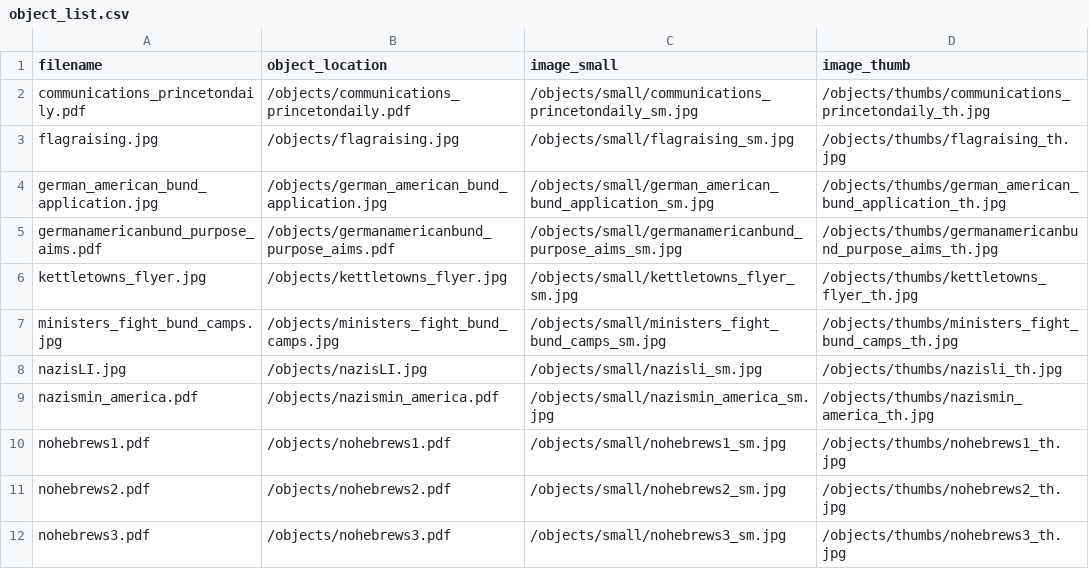
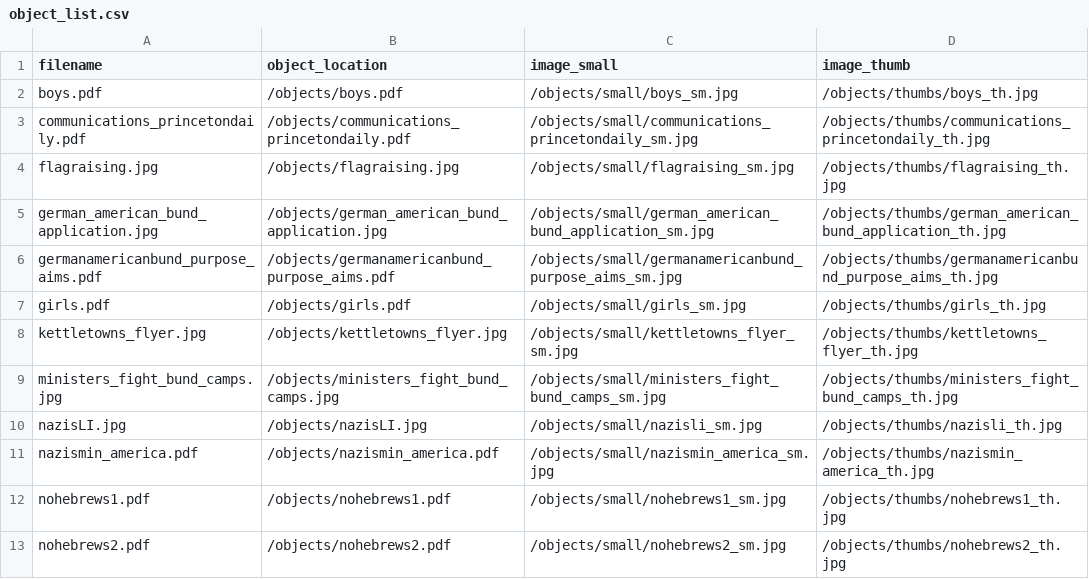
Before and after one commit to kyradezjot/american-jews-draft, a CSV file: objects/object_list.csv, drawn as a sheet; only a part is shown; the shorter side is filled out with more unchanged rows.

Commit message:
uploading csv with inital images and metadata

```diff
--- a/objects/object_list.csv
+++ b/objects/object_list.csv
@@ -1,2 +1,3 @@
 filename,object_location,image_small,image_thumb
+boys.pdf,/objects/boys.pdf,/objects/small/boys_sm.jpg,/objects/thumbs/boys_th.jpg
 communications_princetondaily.pdf,/objects/communications_princetondaily.pdf,/objects/small/communications_princetondaily_sm.jpg,/objects/thumbs/communications_princetondaily_th.jpg
@@ -5,2 +6,3 @@ german_american_bund_application.jpg,/objects/german_american_bund_application.j
 germanamericanbund_purpose_aims.pdf,/objects/germanamericanbund_purpose_aims.pdf,/objects/small/germanamericanbund_purpose_aims_sm.jpg,/objects/thumbs/germanamericanbund_purpose_aims_th.jpg
+girls.pdf,/objects/girls.pdf,/objects/small/girls_sm.jpg,/objects/thumbs/girls_th.jpg
 kettletowns_flyer.jpg,/objects/kettletowns_flyer.jpg,/objects/small/kettletowns_flyer_sm.jpg,/objects/thumbs/kettletowns_flyer_th.jpg
```
Also changed, not shown: 8 other files.
